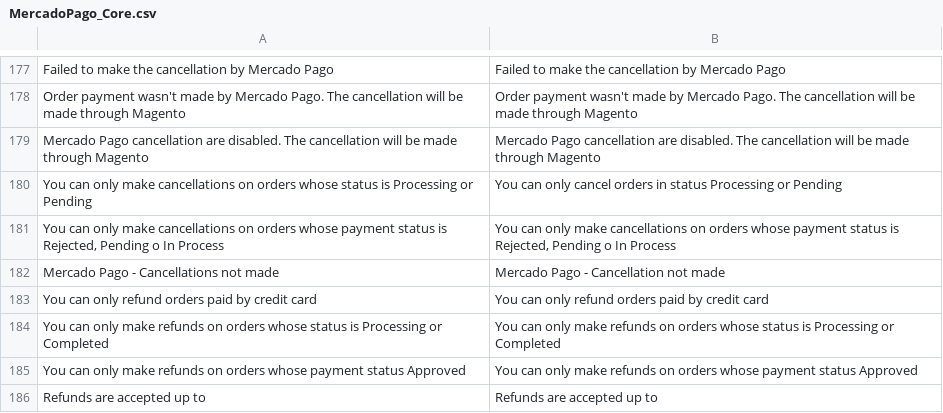
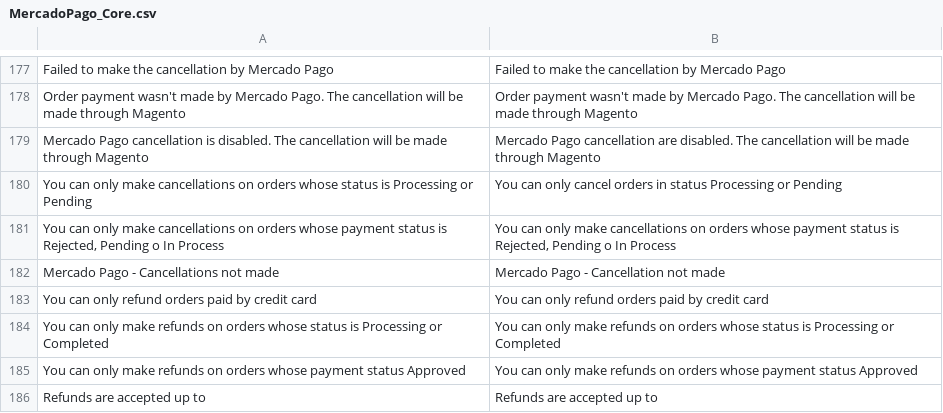
Before and after one commit to mercadopago/cart-magento, a CSV file: 1.6.x-1.9.x/app/locale/en_US/MercadoPago_Core.csv, drawn as a sheet; only a part is shown, gaps mark what is left out.

Commit message:
re#945 - [T] change the word 'Choice' to 'select' & error message on cancellations fixed

```diff
--- a/1.6.x-1.9.x/app/locale/en_US/MercadoPago_Core.csv
+++ b/1.6.x-1.9.x/app/locale/en_US/MercadoPago_Core.csv
@@ -184,3 +184,3 @@
 "Order payment wasn't made by Mercado Pago. The cancellation will be made through Magento", "Order payment wasn't made by Mercado Pago. The cancellation will be made through Magento"
-"Mercado Pago cancellation are disabled. The cancellation will be made through Magento","Mercado Pago cancellation are disabled. The cancellation will be made through Magento"
+"Mercado Pago cancellation is disabled. The cancellation will be made through Magento","Mercado Pago cancellation are disabled. The cancellation will be made through Magento"
 "You can only make cancellations on orders whose status is Processing or Pending","You can only cancel orders in status Processing or Pending"
```
Also changed, not shown: 1.6.x-1.9.x/app/locale/es_AR/MercadoPago_Core.csv, 4 other files.
